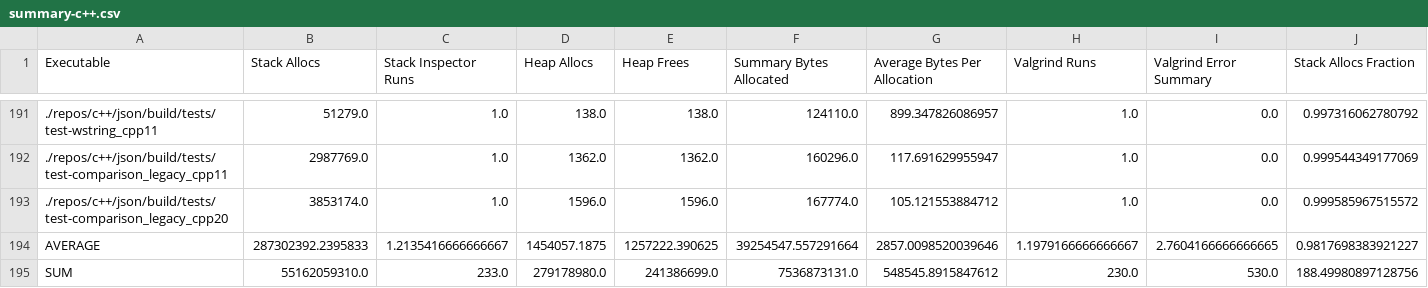
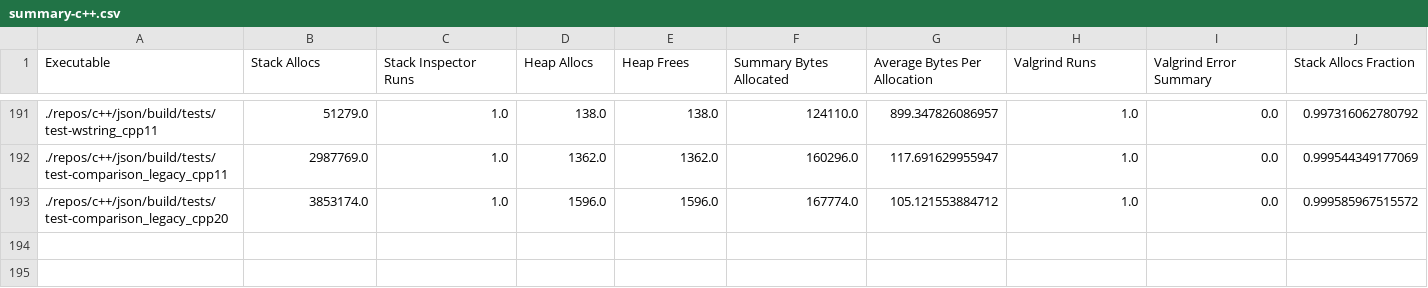
Before and after one commit to c71n93/alloc-inspector, a CSV file: results/c++/summary-c++.csv, drawn as a sheet; only a part is shown, gaps mark what is left out; rows hold the shown columns only; the diff names each change by its address in the sheet, - before the commit and + after, or states it on an @@ line.

```diff
--- a/results/c++/summary-c++.csv
+++ b/results/c++/summary-c++.csv
-row 194: AVERAGE | 287302392.2395833 | 1.2135416666666667 | 1454057.1875 | 1257222.390625 | 39254547.557291664 | 2857.0098520039646 | 1.1979166666666667 | 2.7604166666666665 | 0.9817698383921227
-row 195: SUM | 55162059310.0 | 233.0 | 279178980.0 | 241386699.0 | 7536873131.0 | 548545.8915847612 | 230.0 | 530.0 | 188.49980897128756
```
Also changed, not shown: results/c/summary-c.csv, 3 other files.
